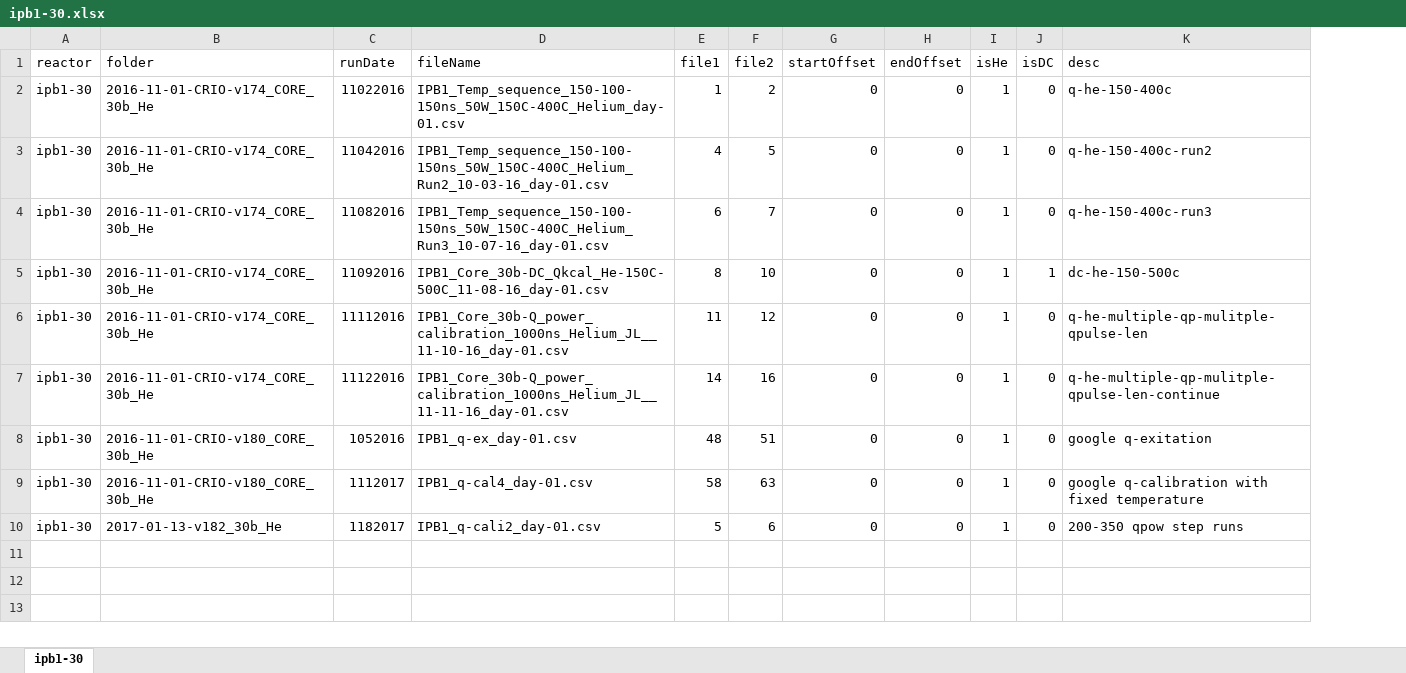
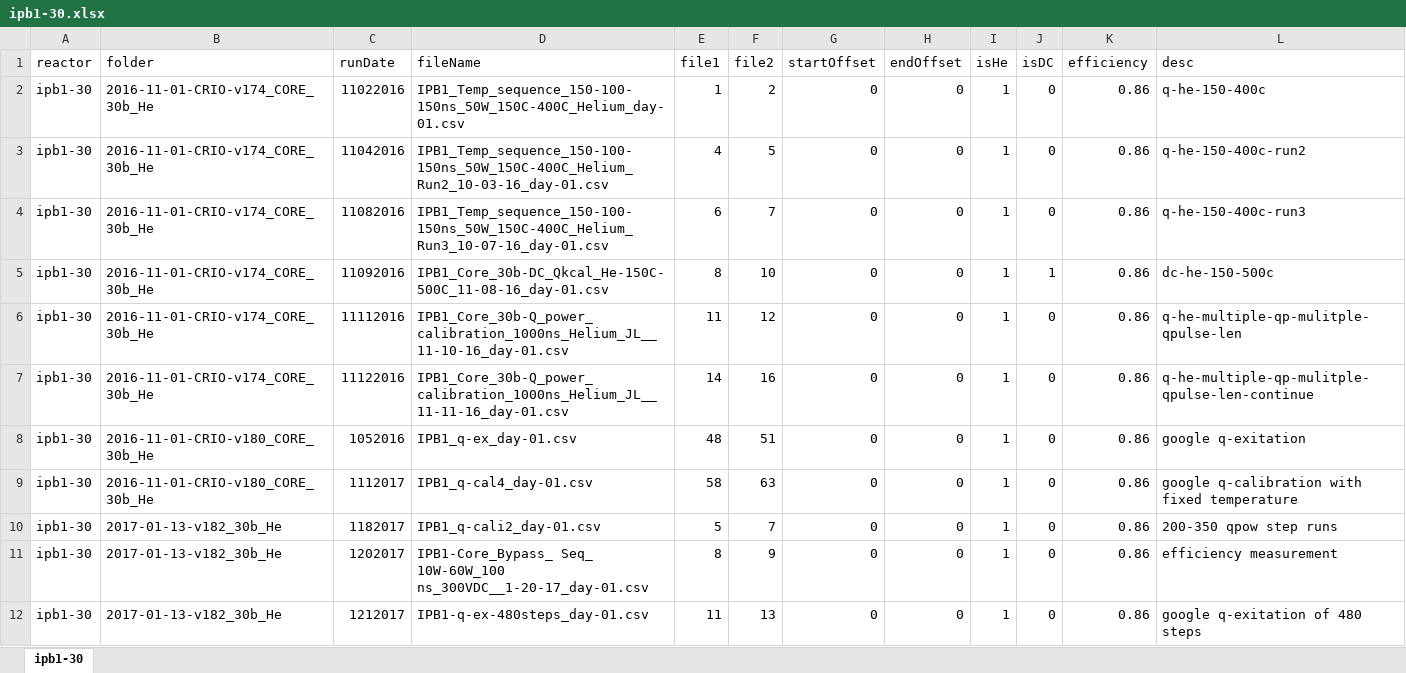
Before and after one commit to jliu4/BE, an Excel workbook: matlab/ipb1-30.xlsx, sheet ipb1-30, drawn as a sheet; values as stored, in another font and other column widths than the file's, no borders; the diff names each change by its address in the sheet, - before the commit and + after, or states it on an @@ line.

```diff
--- a/matlab/ipb1-30.xlsx (sheet ipb1-30)
+++ b/matlab/ipb1-30.xlsx (sheet ipb1-30)
+column K (efficiency), rows 2-10: all 0.86
-F10 (file2): 6
+F10 (file2): 7
+row 11: ipb1-30 | 2017-01-13-v182_30b_He | 1202017 | IPB1-Core_Bypass_ Seq_ 10W-60W_100 ns_300VDC__1-20-17_day-01.csv | 8 | 9 | 0 | 0 | 1 | 0 | 0.86 | efficiency measurement
+row 12: ipb1-30 | 2017-01-13-v182_30b_He | 1212017 | IPB1-q-ex-480steps_day-01.csv | 11 | 13 | 0 | 0 | 1 | 0 | 0.86 | google q-exitation of 480 steps
```
Also changed, not shown: matlab/ipb3-32.xlsx, matlab/ipb3-37.xlsx, 10 other files.
